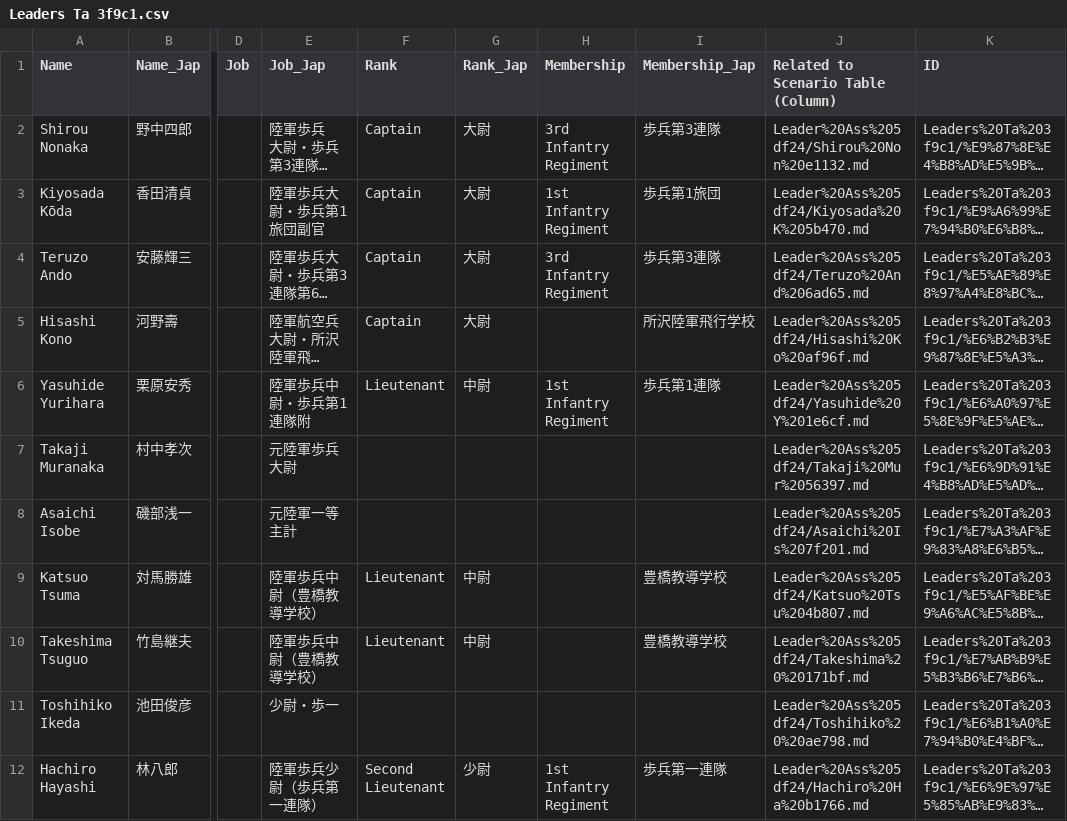
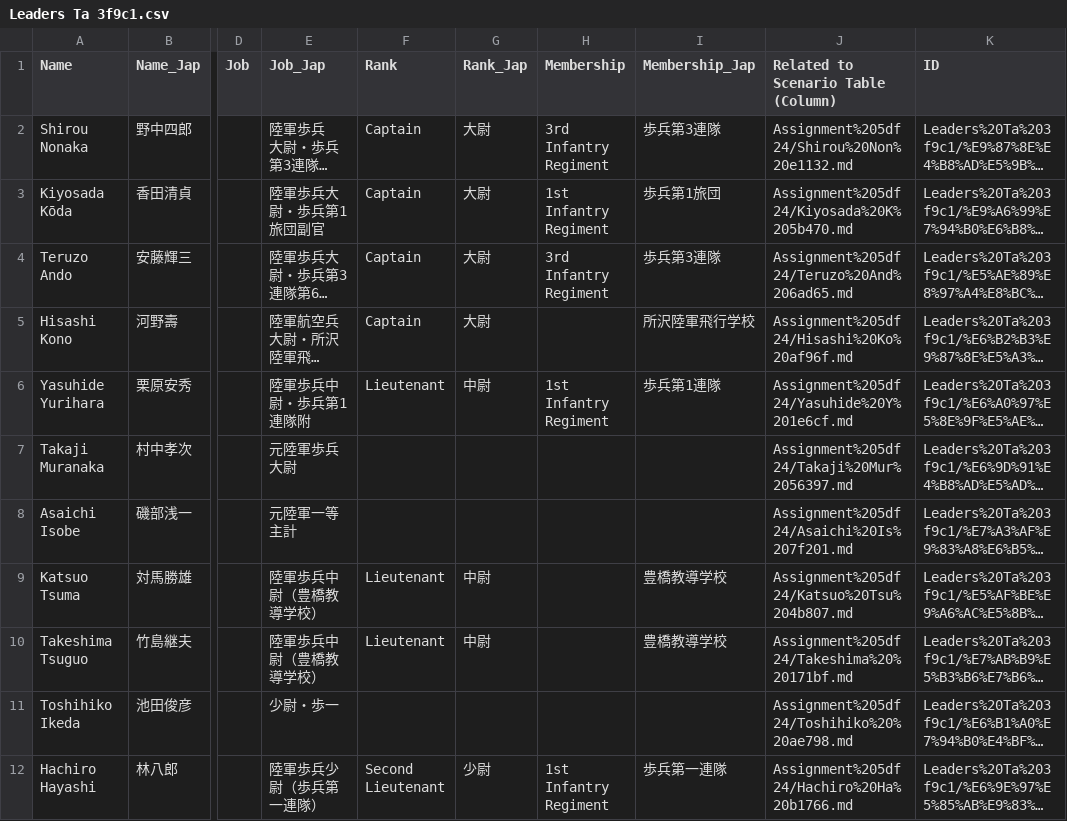
Before and after one commit to yiyuezhuo/February-26-Incident, a CSV file: NotionData/Tables 1cacc/Leaders Ta 3f9c1.csv, drawn as a sheet; only a part is shown, gaps mark what is left out; long unchanged cells end in …; the diff covers the shown part only; the diff names each change by its address in the sheet, - before the commit and + after, or states it on an @@ line.

```diff
--- a/NotionData/Tables 1cacc/Leaders Ta 3f9c1.csv
+++ b/NotionData/Tables 1cacc/Leaders Ta 3f9c1.csv
-J2: Leader%20Ass%205df24/Shirou%20Non%20e1132.md
+J2: Assignment%205df24/Shirou%20Non%20e1132.md
-J3: Leader%20Ass%205df24/Kiyosada%20K%205b470.md
+J3: Assignment%205df24/Kiyosada%20K%205b470.md
-J4: Leader%20Ass%205df24/Teruzo%20And%206ad65.md
+J4: Assignment%205df24/Teruzo%20And%206ad65.md
-J5: Leader%20Ass%205df24/Hisashi%20Ko%20af96f.md
+J5: Assignment%205df24/Hisashi%20Ko%20af96f.md
-J6: Leader%20Ass%205df24/Yasuhide%20Y%201e6cf.md
+J6: Assignment%205df24/Yasuhide%20Y%201e6cf.md
-J7: Leader%20Ass%205df24/Takaji%20Mur%2056397.md
+J7: Assignment%205df24/Takaji%20Mur%2056397.md
-J8: Leader%20Ass%205df24/Asaichi%20Is%207f201.md
+J8: Assignment%205df24/Asaichi%20Is%207f201.md
-J9: Leader%20Ass%205df24/Katsuo%20Tsu%204b807.md
+J9: Assignment%205df24/Katsuo%20Tsu%204b807.md
-J10: Leader%20Ass%205df24/Takeshima%20%20171bf.md
+J10: Assignment%205df24/Takeshima%20%20171bf.md
-J11: Leader%20Ass%205df24/Toshihiko%20%20ae798.md
+J11: Assignment%205df24/Toshihiko%20%20ae798.md
-J12: Leader%20Ass%205df24/Hachiro%20Ha%20b1766.md
+J12: Assignment%205df24/Hachiro%20Ha%20b1766.md
```
Also changed, not shown: 10 edited cells elsewhere in this file, NotionData/Tables 1cacc/Area Table f045f.csv, NotionData/Tables 1cacc/Celebritie bddd6.csv, 43 other files.
